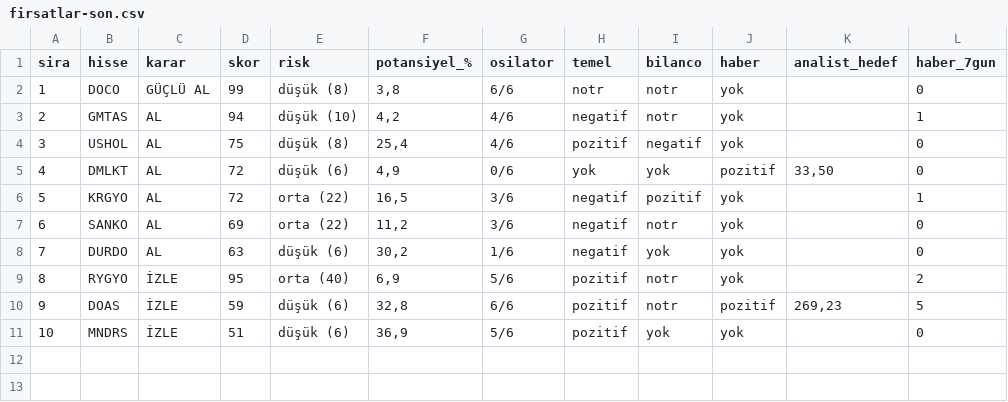
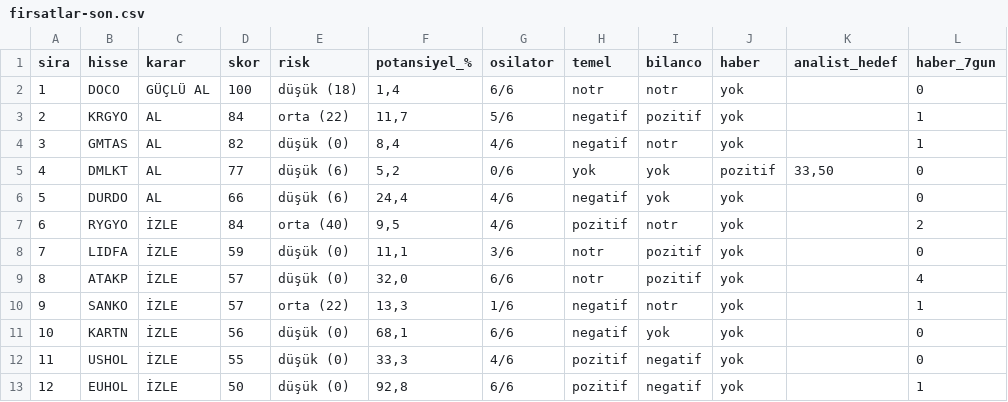
Before and after one commit to smhylmz23/supertrend, a CSV file: sonuclar/firsatlar-son.csv, drawn as a sheet; removed rows and columns are numbered as before the commit, all else as after; the diff names each change by its address in the sheet, - before the commit and + after, or states it on an @@ line.

```diff
--- a/sonuclar/firsatlar-son.csv
+++ b/sonuclar/firsatlar-son.csv
-D2 (skor): 99
+D2 (skor): 100
-E2 (risk): düşük (8)
+E2 (risk): düşük (18)
-F2 (potansiyel_%): 3,8
+F2 (potansiyel_%): 1,4
+row 3: 2 | KRGYO | AL | 84 | orta (22) | 11,7 | 5/6 | negatif | pozitif | yok |  | 1
@@ column A (sira) renumbered between rows 4 and 7 @@
-D4 (skor): 94
+D4 (skor): 82
-E4 (risk): düşük (10)
+E4 (risk): düşük (0)
-F4 (potansiyel_%): 4,2
+F4 (potansiyel_%): 8,4
-row 4: 3 | USHOL | AL | 75 | düşük (8) | 25,4 | 4/6 | pozitif | negatif | yok |  | 0
-D5 (skor): 72
+D5 (skor): 77
-F5 (potansiyel_%): 4,9
+F5 (potansiyel_%): 5,2
-row 6: 5 | KRGYO | AL | 72 | orta (22) | 16,5 | 3/6 | negatif | pozitif | yok |  | 1
-row 7: 6 | SANKO | AL | 69 | orta (22) | 11,2 | 3/6 | negatif | notr | yok |  | 0
-D6 (skor): 63
+D6 (skor): 66
-F6 (potansiyel_%): 30,2
+F6 (potansiyel_%): 24,4
-G6 (osilator): 1/6
+G6 (osilator): 4/6
-D7 (skor): 95
+D7 (skor): 84
-F7 (potansiyel_%): 6,9
+F7 (potansiyel_%): 9,5
-G7 (osilator): 5/6
+G7 (osilator): 4/6
-row 10: 9 | DOAS | İZLE | 59 | düşük (6) | 32,8 | 6/6 | pozitif | notr | pozitif | 269,23 | 5
+row 8: 7 | LIDFA | İZLE | 59 | düşük (0) | 11,1 | 3/6 | notr | pozitif | yok |  | 0
+row 9: 8 | ATAKP | İZLE | 57 | düşük (0) | 32,0 | 6/6 | notr | pozitif | yok |  | 4
+row 10: 9 | SANKO | İZLE | 57 | orta (22) | 13,3 | 1/6 | negatif | notr | yok |  | 1
-B11 (hisse): MNDRS
+B11 (hisse): KARTN
-D11 (skor): 51
+D11 (skor): 56
-E11 (risk): düşük (6)
+E11 (risk): düşük (0)
-F11 (potansiyel_%): 36,9
+F11 (potansiyel_%): 68,1
-G11 (osilator): 5/6
+G11 (osilator): 6/6
-H11 (temel): pozitif
+H11 (temel): negatif
+row 12: 11 | USHOL | İZLE | 55 | düşük (0) | 33,3 | 4/6 | pozitif | negatif | yok |  | 0
+row 13: 12 | EUHOL | İZLE | 50 | düşük (0) | 92,8 | 6/6 | pozitif | negatif | yok |  | 1
```
Also changed, not shown: sonuclar/konfluans-son.csv, sonuclar/son.csv, 11 other files.
